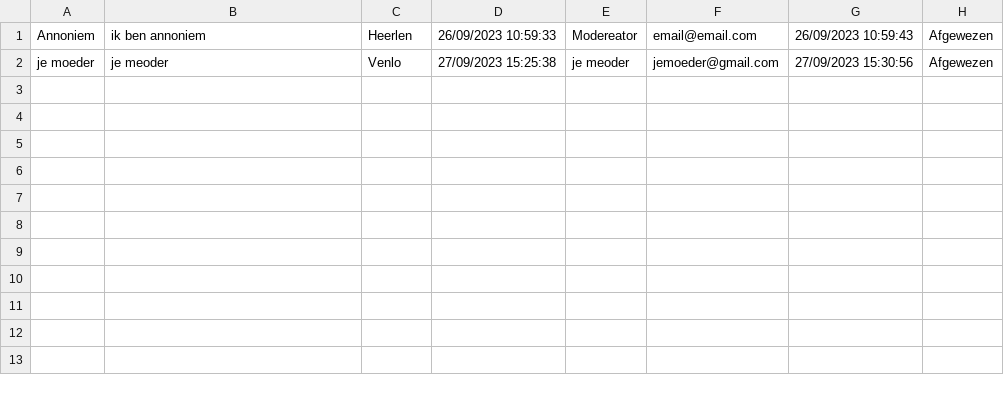
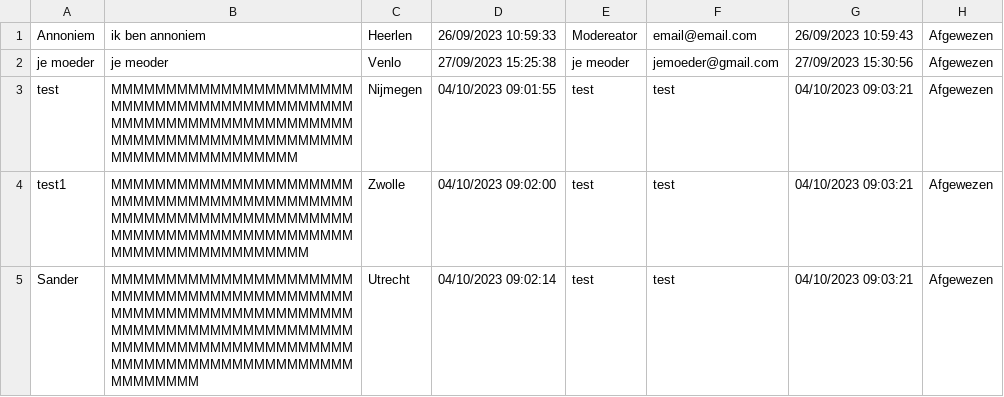
Before and after one commit to sfh0345/Stationszuil-NS, a CSV file: afgewezen.csv, drawn as a sheet; the diff names each change by its address in the sheet, - before the commit and + after, or states it on an @@ line.

```diff
--- a/afgewezen.csv
+++ b/afgewezen.csv
+row 3: test | MMMMMMMMMMMMMMMMMMMMMMMMMMMMMMMMMMMMMMMMMMMMMMMMMMMMMMMMMMMMMMMMMMMMMMMMMMMMMMMMMMMMMMMMMMMMMMMMMMMMMMMMM | Nijmegen | 04/10/2023 09:01:55 | test | test | 04/10/2023 09:03:21 | Afgewezen
+row 4: test1 | MMMMMMMMMMMMMMMMMMMMMMMMMMMMMMMMMMMMMMMMMMMMMMMMMMMMMMMMMMMMMMMMMMMMMMMMMMMMMMMMMMMMMMMMMMMMMMMMMMMMMMMMMM | Zwolle | 04/10/2023 09:02:00 | test | test | 04/10/2023 09:03:21 | Afgewezen
+row 5: Sander | MMMMMMMMMMMMMMMMMMMMMMMMMMMMMMMMMMMMMMMMMMMMMMMMMMMMMMMMMMMMMMMMMMMMMMMMMMMMMMMMMMMMMMMMMMMMMMMMMMMMMMMMMMMMMMMMMMMMMMMMMMMMMMMMMMMMMMMMMMMM | Utrecht | 04/10/2023 09:02:14 | test | test | 04/10/2023 09:03:21 | Afgewezen
```
Also changed, not shown: geaccepteerd.csv, 1 other file.
